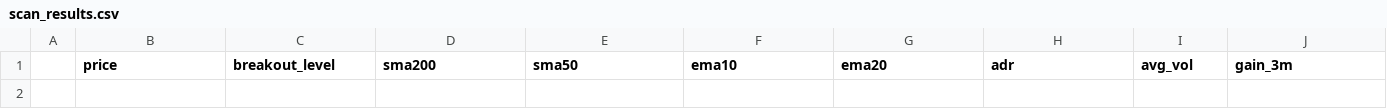
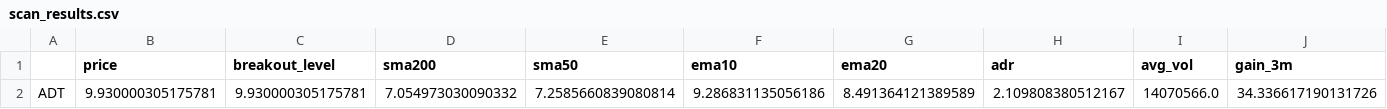
Before and after one commit to ToninoPorpiglia/fortuno-markets, a CSV file: scan_results.csv, drawn as a sheet; only a part is shown; rows hold the shown columns only; the diff names each change by its address in the sheet, - before the commit and + after, or states it on an @@ line.

Commit message:
Scan 2026-11-10

```diff
--- a/scan_results.csv
+++ b/scan_results.csv
+row 2: ADT | 9.930000305175781 | 9.930000305175781 | 7.054973030090332 | 7.2585660839080814 | 9.286831135056186 | 8.491364121389589 | 2.109808380512167 | 14070566.0 | 34.336617190131726
```
Also changed, not shown: scan_all_passers.csv, 1 other file.
